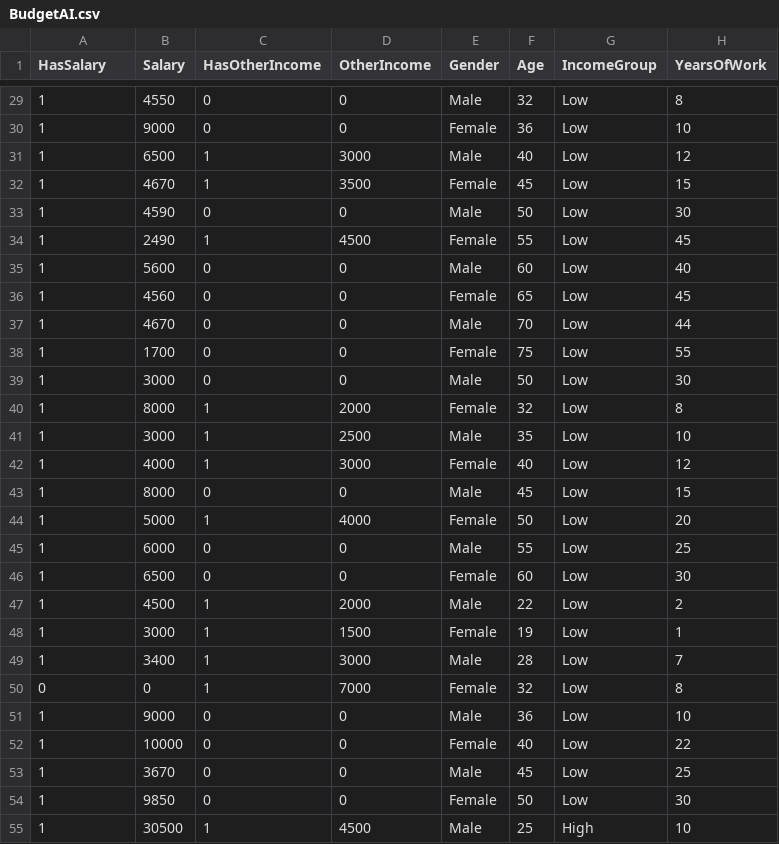
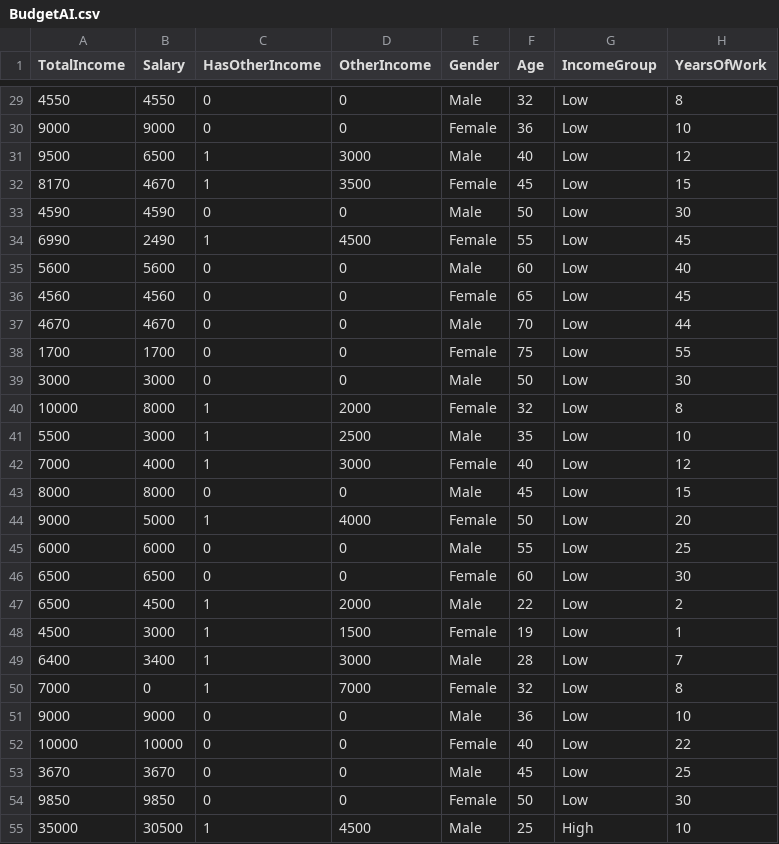
Before and after one commit to shecode-hue/ai-budget, a CSV file: BudgetAI.csv, drawn as a sheet; only a part is shown, gaps mark what is left out; the diff covers the shown part only; the diff names each change by its address in the sheet, - before the commit and + after, or states it on an @@ line.

Commit message:
changed to one income stream

```diff
--- a/BudgetAI.csv
+++ b/BudgetAI.csv
-A1: HasSalary
+A1: TotalIncome
-A29 (TotalIncome): 1
+A29 (TotalIncome): 4550
-A30 (TotalIncome): 1
+A30 (TotalIncome): 9000
-A31 (TotalIncome): 1
+A31 (TotalIncome): 9500
-A32 (TotalIncome): 1
+A32 (TotalIncome): 8170
-A33 (TotalIncome): 1
+A33 (TotalIncome): 4590
-A34 (TotalIncome): 1
+A34 (TotalIncome): 6990
-A35 (TotalIncome): 1
+A35 (TotalIncome): 5600
-A36 (TotalIncome): 1
+A36 (TotalIncome): 4560
-A37 (TotalIncome): 1
+A37 (TotalIncome): 4670
-A38 (TotalIncome): 1
+A38 (TotalIncome): 1700
-A39 (TotalIncome): 1
+A39 (TotalIncome): 3000
-A40 (TotalIncome): 1
+A40 (TotalIncome): 10000
-A41 (TotalIncome): 1
+A41 (TotalIncome): 5500
-A42 (TotalIncome): 1
+A42 (TotalIncome): 7000
-A43 (TotalIncome): 1
+A43 (TotalIncome): 8000
-A44 (TotalIncome): 1
+A44 (TotalIncome): 9000
-A45 (TotalIncome): 1
+A45 (TotalIncome): 6000
-A46:A47 (TotalIncome): 1
+A46:A47 (TotalIncome): 6500
-A48 (TotalIncome): 1
+A48 (TotalIncome): 4500
-A49 (TotalIncome): 1
+A49 (TotalIncome): 6400
-A50 (TotalIncome): 0
+A50 (TotalIncome): 7000
-A51 (TotalIncome): 1
+A51 (TotalIncome): 9000
-A52 (TotalIncome): 1
+A52 (TotalIncome): 10000
-A53 (TotalIncome): 1
+A53 (TotalIncome): 3670
-A54 (TotalIncome): 1
+A54 (TotalIncome): 9850
-A55 (TotalIncome): 1
+A55 (TotalIncome): 35000
```
Also changed, not shown: 97 edited cells elsewhere in this file.
